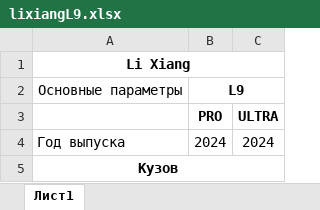
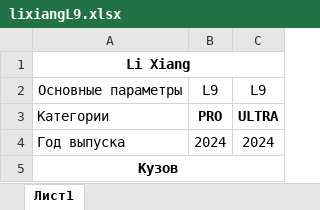
Before and after one commit to Jamoliddin2005/DriveDeals, an Excel workbook: public/assets/docs/lixiangL9.xlsx, sheet Лист1, drawn as a sheet; only a part is shown; values as stored, in another font and other column widths than the file's, no borders; the diff names each change by its address in the sheet, - before the commit and + after, or states it on an @@ line.

```diff
--- a/public/assets/docs/lixiangL9.xlsx (sheet Лист1)
+++ b/public/assets/docs/lixiangL9.xlsx (sheet Лист1)
-B2 bold: on
+B2 bold: off
-B2:C2 merged
-C2: (empty)
+C2: L9
-A3: (empty)
+A3: Категории
```
Also changed, not shown: public/assets/docs/byd_e2.xlsx, public/assets/docs/lixiangL7.xlsx, 14 other files.
